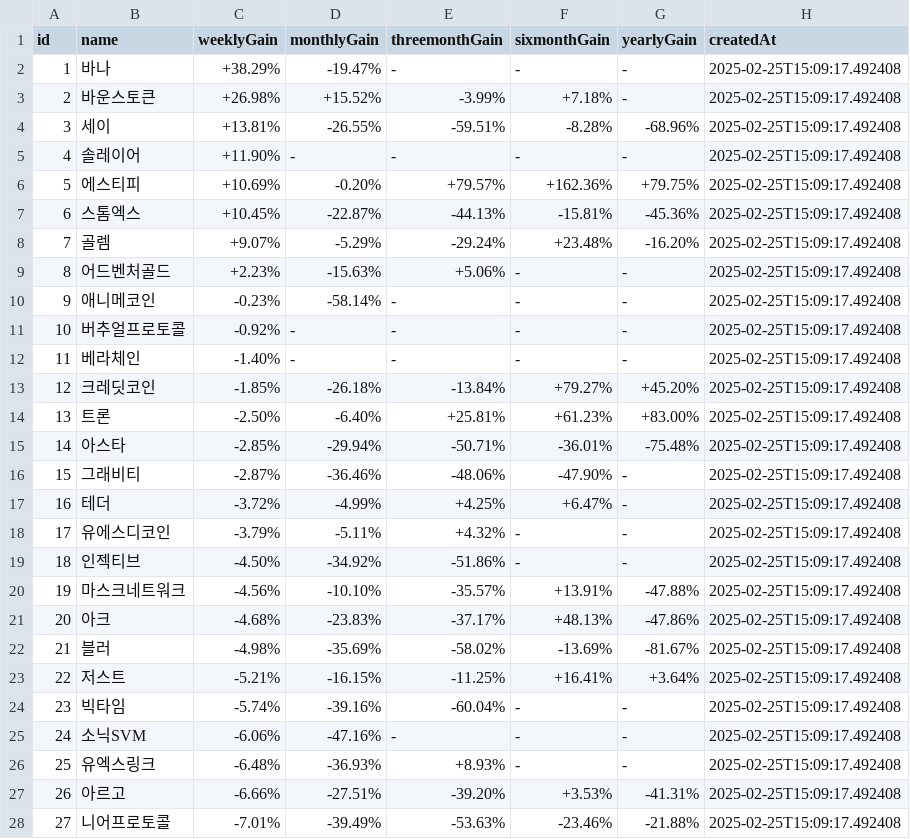
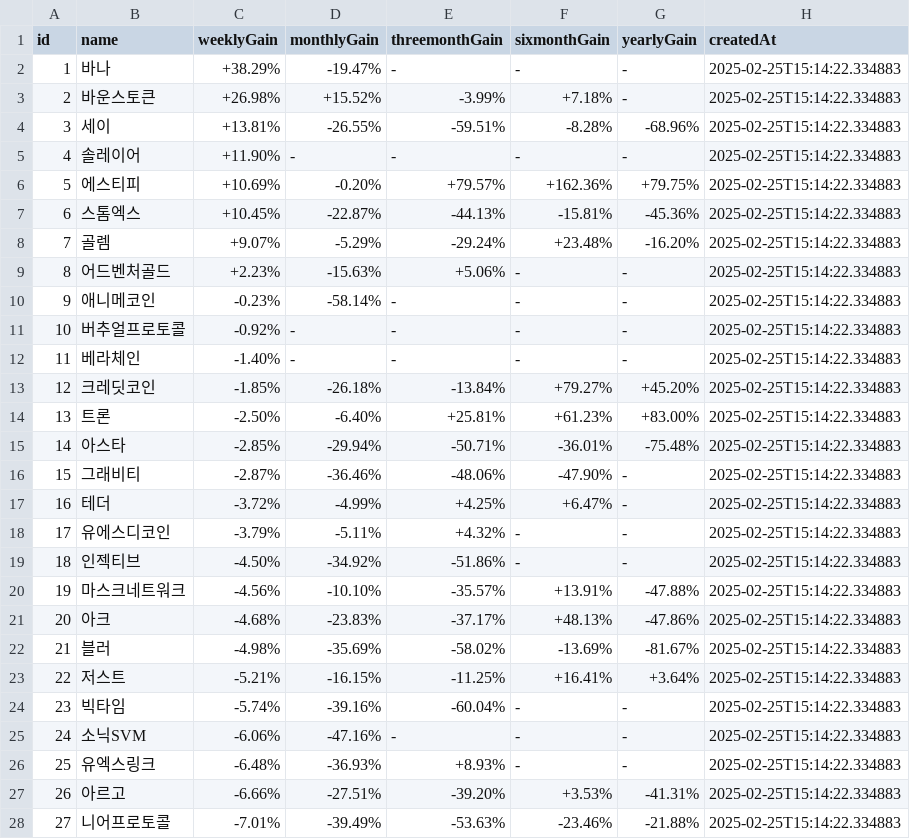
Before and after one commit to zzanggyu/Cryptocurrency-Mock-Trading-Platform-for-Beginner-Investors, a CSV file: crawler/csv/assetInfo.csv, drawn as a sheet; only a part is shown; the diff covers the shown part only.

```diff
--- a/crawler/csv/assetInfo.csv
+++ b/crawler/csv/assetInfo.csv
@@ -1,28 +1,28 @@
 id,name,weeklyGain,monthlyGain,threemonthGain,sixmonthGain,yearlyGain,createdAt
-1,바나,+38.29%,-19.47%,-,-,-,2025-02-25T15:09:17.492408
-2,바운스토큰,+26.98%,+15.52%,-3.99%,+7.18%,-,2025-02-25T15:09:17.492408
-3,세이,+13.81%,-26.55%,-59.51%,-8.28%,-68.96%,2025-02-25T15:09:17.492408
-4,솔레이어,+11.90%,-,-,-,-,2025-02-25T15:09:17.492408
-5,에스티피,+10.69%,-0.20%,+79.57%,+162.36%,+79.75%,2025-02-25T15:09:17.492408
-6,스톰엑스,+10.45%,-22.87%,-44.13%,-15.81%,-45.36%,2025-02-25T15:09:17.492408
-7,골렘,+9.07%,-5.29%,-29.24%,+23.48%,-16.20%,2025-02-25T15:09:17.492408
-8,어드벤처골드,+2.23%,-15.63%,+5.06%,-,-,2025-02-25T15:09:17.492408
-9,애니메코인,-0.23%,-58.14%,-,-,-,2025-02-25T15:09:17.492408
-10,버추얼프로토콜,-0.92%,-,-,-,-,2025-02-25T15:09:17.492408
-11,베라체인,-1.40%,-,-,-,-,2025-02-25T15:09:17.492408
-12,크레딧코인,-1.85%,-26.18%,-13.84%,+79.27%,+45.20%,2025-02-25T15:09:17.492408
-13,트론,-2.50%,-6.40%,+25.81%,+61.23%,+83.00%,2025-02-25T15:09:17.492408
-14,아스타,-2.85%,-29.94%,-50.71%,-36.01%,-75.48%,2025-02-25T15:09:17.492408
-15,그래비티,-2.87%,-36.46%,-48.06%,-47.90%,-,2025-02-25T15:09:17.492408
-16,테더,-3.72%,-4.99%,+4.25%,+6.47%,-,2025-02-25T15:09:17.492408
-17,유에스디코인,-3.79%,-5.11%,+4.32%,-,-,2025-02-25T15:09:17.492408
-18,인젝티브,-4.50%,-34.92%,-51.86%,-,-,2025-02-25T15:09:17.492408
-19,마스크네트워크,-4.56%,-10.10%,-35.57%,+13.91%,-47.88%,2025-02-25T15:09:17.492408
-20,아크,-4.68%,-23.83%,-37.17%,+48.13%,-47.86%,2025-02-25T15:09:17.492408
-21,블러,-4.98%,-35.69%,-58.02%,-13.69%,-81.67%,2025-02-25T15:09:17.492408
-22,저스트,-5.21%,-16.15%,-11.25%,+16.41%,+3.64%,2025-02-25T15:09:17.492408
-23,빅타임,-5.74%,-39.16%,-60.04%,-,-,2025-02-25T15:09:17.492408
-24,소닉SVM,-6.06%,-47.16%,-,-,-,2025-02-25T15:09:17.492408
-25,유엑스링크,-6.48%,-36.93%,+8.93%,-,-,2025-02-25T15:09:17.492408
-26,아르고,-6.66%,-27.51%,-39.20%,+3.53%,-41.31%,2025-02-25T15:09:17.492408
-27,니어프로토콜,-7.01%,-39.49%,-53.63%,-23.46%,-21.88%,2025-02-25T15:09:17.492408
+1,바나,+38.29%,-19.47%,-,-,-,2025-02-25T15:14:22.334883
+2,바운스토큰,+26.98%,+15.52%,-3.99%,+7.18%,-,2025-02-25T15:14:22.334883
+3,세이,+13.81%,-26.55%,-59.51%,-8.28%,-68.96%,2025-02-25T15:14:22.334883
+4,솔레이어,+11.90%,-,-,-,-,2025-02-25T15:14:22.334883
+5,에스티피,+10.69%,-0.20%,+79.57%,+162.36%,+79.75%,2025-02-25T15:14:22.334883
+6,스톰엑스,+10.45%,-22.87%,-44.13%,-15.81%,-45.36%,2025-02-25T15:14:22.334883
+7,골렘,+9.07%,-5.29%,-29.24%,+23.48%,-16.20%,2025-02-25T15:14:22.334883
+8,어드벤처골드,+2.23%,-15.63%,+5.06%,-,-,2025-02-25T15:14:22.334883
+9,애니메코인,-0.23%,-58.14%,-,-,-,2025-02-25T15:14:22.334883
+10,버추얼프로토콜,-0.92%,-,-,-,-,2025-02-25T15:14:22.334883
+11,베라체인,-1.40%,-,-,-,-,2025-02-25T15:14:22.334883
+12,크레딧코인,-1.85%,-26.18%,-13.84%,+79.27%,+45.20%,2025-02-25T15:14:22.334883
+13,트론,-2.50%,-6.40%,+25.81%,+61.23%,+83.00%,2025-02-25T15:14:22.334883
+14,아스타,-2.85%,-29.94%,-50.71%,-36.01%,-75.48%,2025-02-25T15:14:22.334883
+15,그래비티,-2.87%,-36.46%,-48.06%,-47.90%,-,2025-02-25T15:14:22.334883
+16,테더,-3.72%,-4.99%,+4.25%,+6.47%,-,2025-02-25T15:14:22.334883
+17,유에스디코인,-3.79%,-5.11%,+4.32%,-,-,2025-02-25T15:14:22.334883
+18,인젝티브,-4.50%,-34.92%,-51.86%,-,-,2025-02-25T15:14:22.334883
+19,마스크네트워크,-4.56%,-10.10%,-35.57%,+13.91%,-47.88%,2025-02-25T15:14:22.334883
+20,아크,-4.68%,-23.83%,-37.17%,+48.13%,-47.86%,2025-02-25T15:14:22.334883
+21,블러,-4.98%,-35.69%,-58.02%,-13.69%,-81.67%,2025-02-25T15:14:22.334883
+22,저스트,-5.21%,-16.15%,-11.25%,+16.41%,+3.64%,2025-02-25T15:14:22.334883
+23,빅타임,-5.74%,-39.16%,-60.04%,-,-,2025-02-25T15:14:22.334883
+24,소닉SVM,-6.06%,-47.16%,-,-,-,2025-02-25T15:14:22.334883
+25,유엑스링크,-6.48%,-36.93%,+8.93%,-,-,2025-02-25T15:14:22.334883
+26,아르고,-6.66%,-27.51%,-39.20%,+3.53%,-41.31%,2025-02-25T15:14:22.334883
+27,니어프로토콜,-7.01%,-39.49%,-53.63%,-23.46%,-21.88%,2025-02-25T15:14:22.334883
```
Also changed, not shown: 132 edited cells elsewhere in this file, crawler/csv/buyingRank.csv, crawler/csv/marketData.csv, 2 other files.
